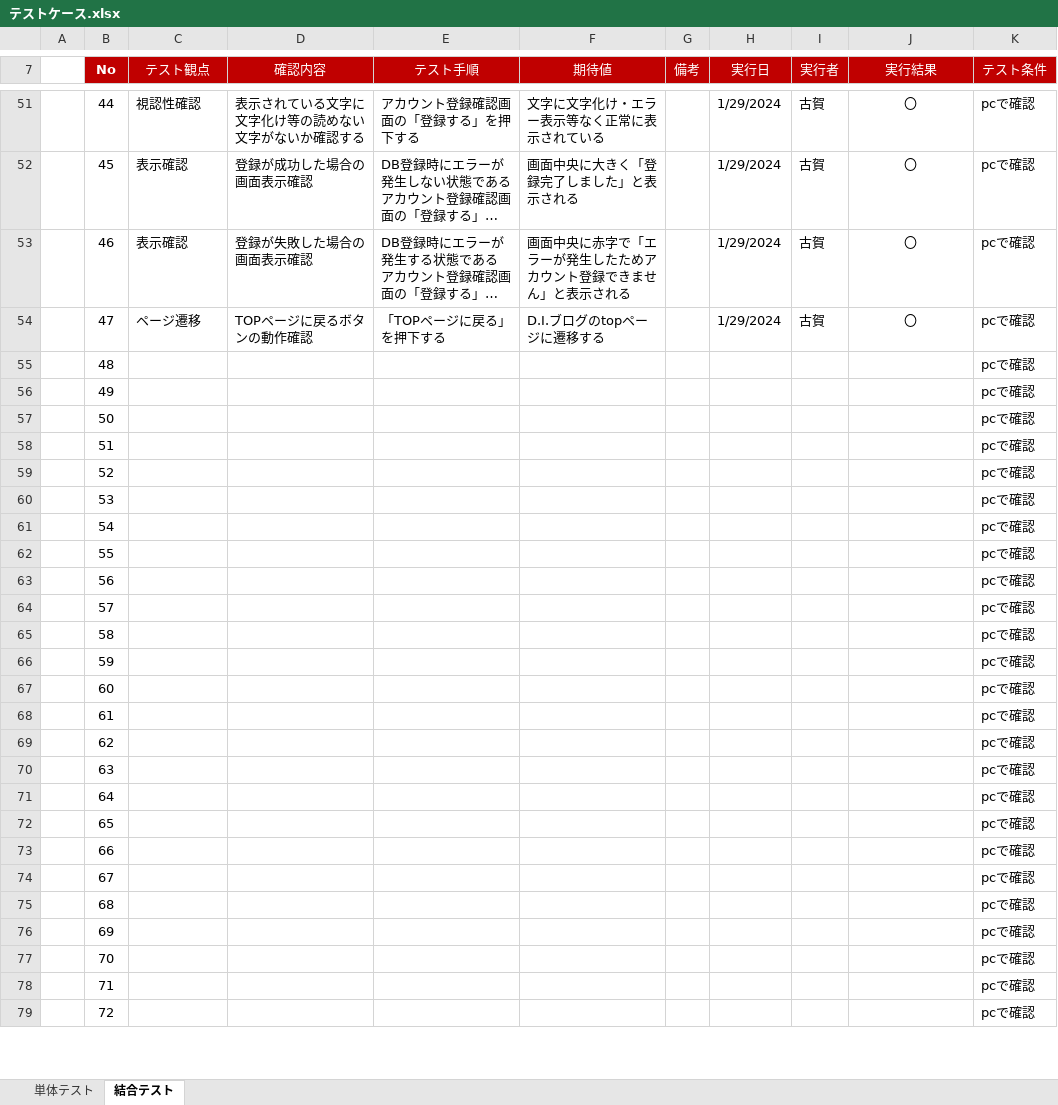
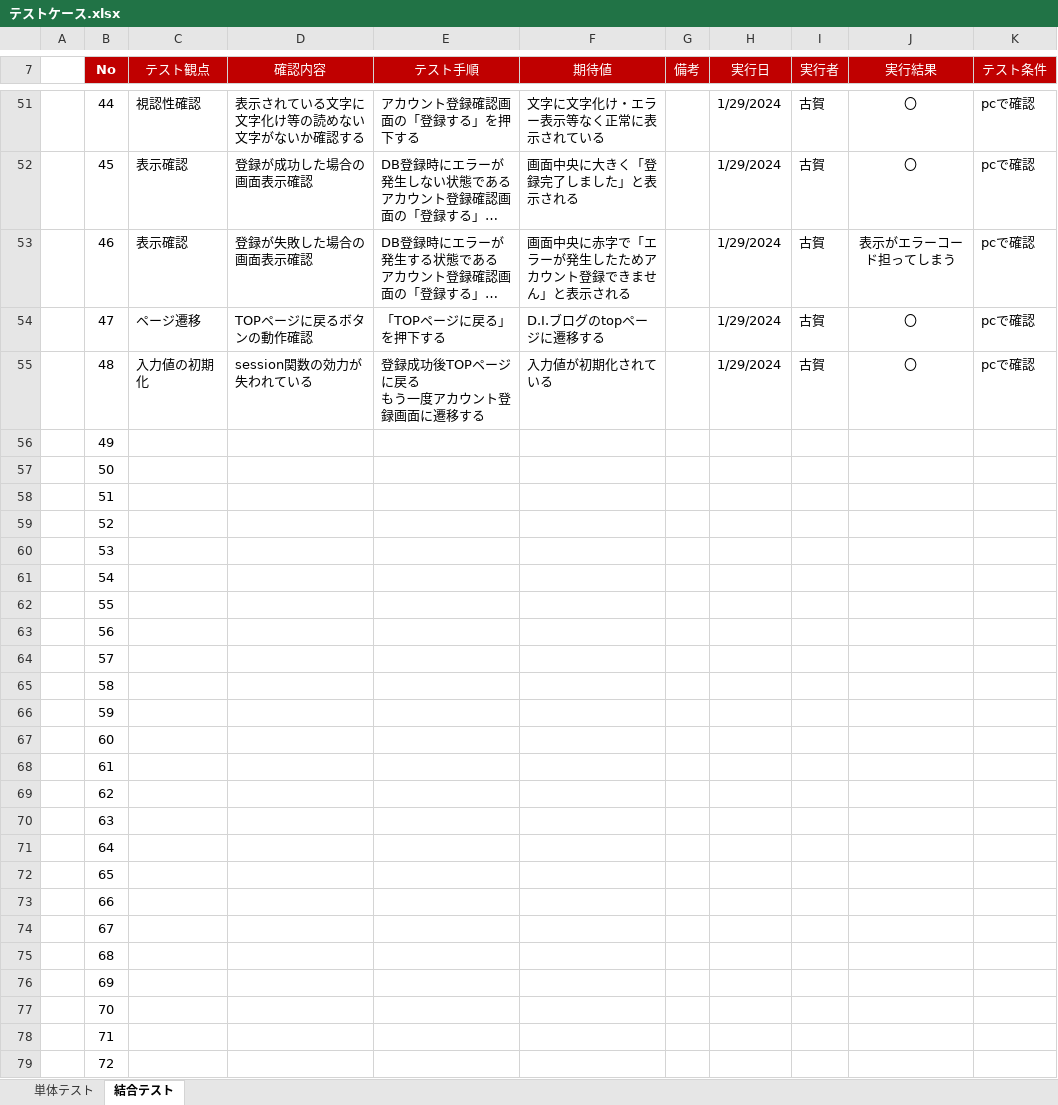
Before and after one commit to kogaryotaro/accountEntry, an Excel workbook: テストケース.xlsx, sheet 結合テスト, drawn as a sheet; only a part is shown, gaps mark what is left out; long unchanged cells end in …; values as stored, in another font and other column widths than the file's, no borders; ↵ is a line break in a cell; the diff covers the shown part only; the diff names each change by its address in the sheet, - before the commit and + after, or states it on an @@ line.

Commit message:
1/29

```diff
--- a/テストケース.xlsx (sheet 結合テスト)
+++ b/テストケース.xlsx (sheet 結合テスト)
-J53 (実行結果): 〇
+J53 (実行結果): 表示がエラーコード担ってしまう
-C55 (テスト観点): (empty)
+C55 (テスト観点): 入力値の初期化
-D55 (確認内容): (empty)
+D55 (確認内容): session関数の効力が失われている
-E55 (テスト手順): (empty)
+E55 (テスト手順): 登録成功後TOPページに戻る ↵ もう一度アカウント登録画面に遷移する
-F55 (期待値): (empty)
+F55 (期待値): 入力値が初期化されている
-H55 (実行日): (empty)
+H55 (実行日): 1/29/2024
-I55 (実行者): (empty)
+I55 (実行者): 古賀
-J55 (実行結果): (empty)
+J55 (実行結果): 〇
-K56:K79 (テスト条件): pcで確認
+K56:K79 (テスト条件): (empty)
```
Also changed, not shown: 34 edited cells elsewhere in this sheet.
